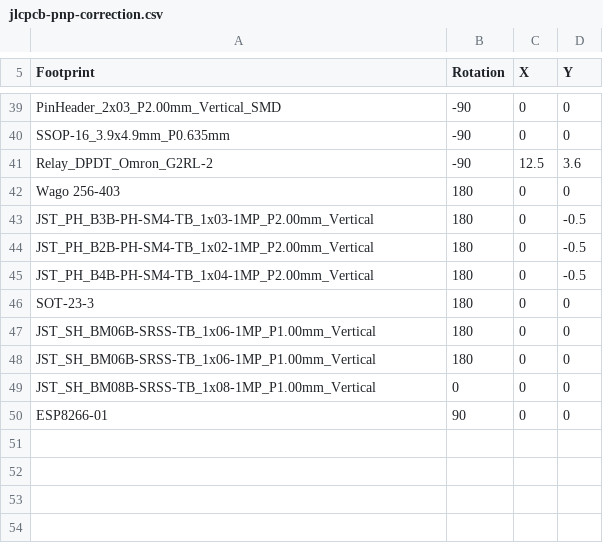
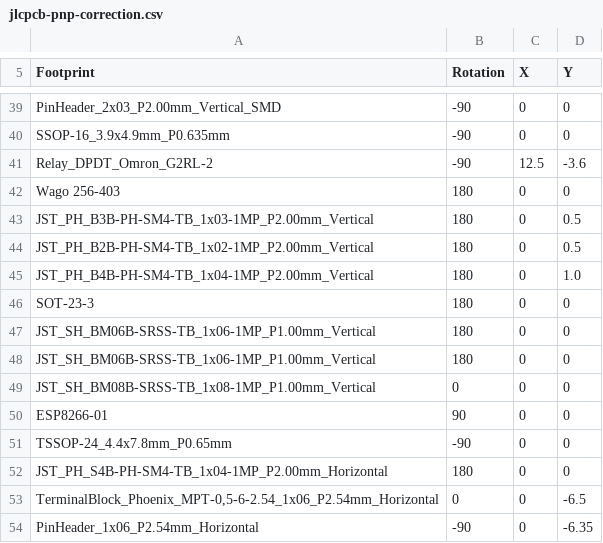
Before and after one commit to twatorowski/kicad-plugin-jlcpcb-bom-pnp, a CSV file: jlcpcb-pnp-correction.csv, drawn as a sheet; only a part is shown, gaps mark what is left out.

Commit message:
new footprints

```diff
--- a/jlcpcb-pnp-correction.csv
+++ b/jlcpcb-pnp-correction.csv
@@ -40,7 +40,7 @@ PinHeader_2x03_P2.00mm_Vertical_SMD,-90,0,0
 SSOP-16_3.9x4.9mm_P0.635mm,-90,0,0
-Relay_DPDT_Omron_G2RL-2,-90,12.5,3.6
+Relay_DPDT_Omron_G2RL-2,-90,12.5,-3.6
 Wago 256-403,180,0,0
-JST_PH_B3B-PH-SM4-TB_1x03-1MP_P2.00mm_Vertical,180,0,-0.5
-JST_PH_B2B-PH-SM4-TB_1x02-1MP_P2.00mm_Vertical,180,0,-0.5
-JST_PH_B4B-PH-SM4-TB_1x04-1MP_P2.00mm_Vertical,180,0,-0.5
+JST_PH_B3B-PH-SM4-TB_1x03-1MP_P2.00mm_Vertical,180,0,0.5
+JST_PH_B2B-PH-SM4-TB_1x02-1MP_P2.00mm_Vertical,180,0,0.5
+JST_PH_B4B-PH-SM4-TB_1x04-1MP_P2.00mm_Vertical,180,0,1.0
 SOT-23-3,180,0,0
@@ -50 +50,5 @@ JST_SH_BM08B-SRSS-TB_1x08-1MP_P1.00mm_Vertical,0,0,0
 ESP8266-01,90,0,0
+TSSOP-24_4.4x7.8mm_P0.65mm,-90,0,0
+JST_PH_S4B-PH-SM4-TB_1x04-1MP_P2.00mm_Horizontal,180,0,0
+"TerminalBlock_Phoenix_MPT-0,5-6-2.54_1x06_P2.54mm_Horizontal",0,0,-6.5
+PinHeader_1x06_P2.54mm_Horizontal,-90,0,-6.35
```
Also changed, not shown: 1 other file.
